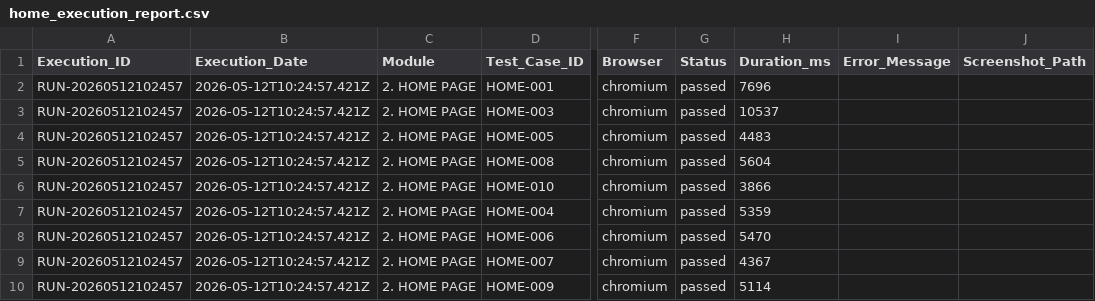
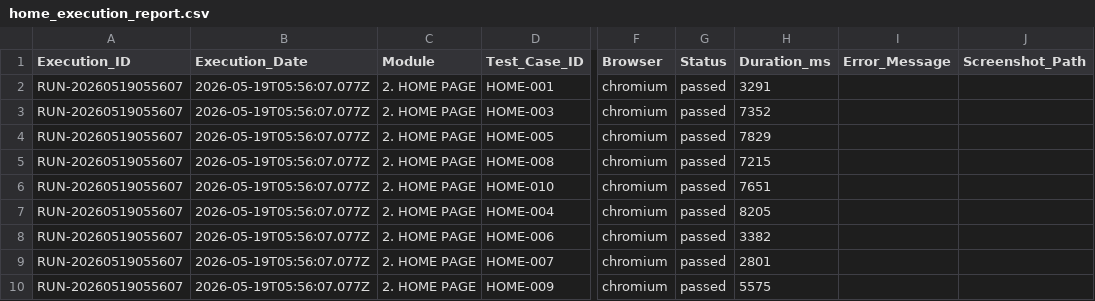
Before and after one commit to Raiyan-Uddin/QA-Brains-Automation-Project, a CSV file: report/2. HOME PAGE/home_execution_report.csv, drawn as a sheet; only a part is shown, gaps mark what is left out; the diff covers the shown part only; the diff names each change by its address in the sheet, - before the commit and + after, or states it on an @@ line.

```diff
--- a/report/2. HOME PAGE/home_execution_report.csv
+++ b/report/2. HOME PAGE/home_execution_report.csv
-A2:A10 (Execution_ID): RUN-20260512102457
+A2:A10 (Execution_ID): RUN-20260519055607
-B2:B10 (Execution_Date): 2026-05-12T10:24:57.421Z
+B2:B10 (Execution_Date): 2026-05-19T05:56:07.077Z
-H2 (Duration_ms): 7696
+H2 (Duration_ms): 3291
-H3 (Duration_ms): 10537
+H3 (Duration_ms): 7352
-H4 (Duration_ms): 4483
+H4 (Duration_ms): 7829
-H5 (Duration_ms): 5604
+H5 (Duration_ms): 7215
-H6 (Duration_ms): 3866
+H6 (Duration_ms): 7651
-H7 (Duration_ms): 5359
+H7 (Duration_ms): 8205
-H8 (Duration_ms): 5470
+H8 (Duration_ms): 3382
-H9 (Duration_ms): 4367
+H9 (Duration_ms): 2801
-H10 (Duration_ms): 5114
+H10 (Duration_ms): 5575
```
Also changed, not shown: 27 edited cells elsewhere in this file, report/1. LOGIN PAGE/login_execution_report.csv, report/4. CART PAGE/cart_execution_report.csv, 33 other files.
